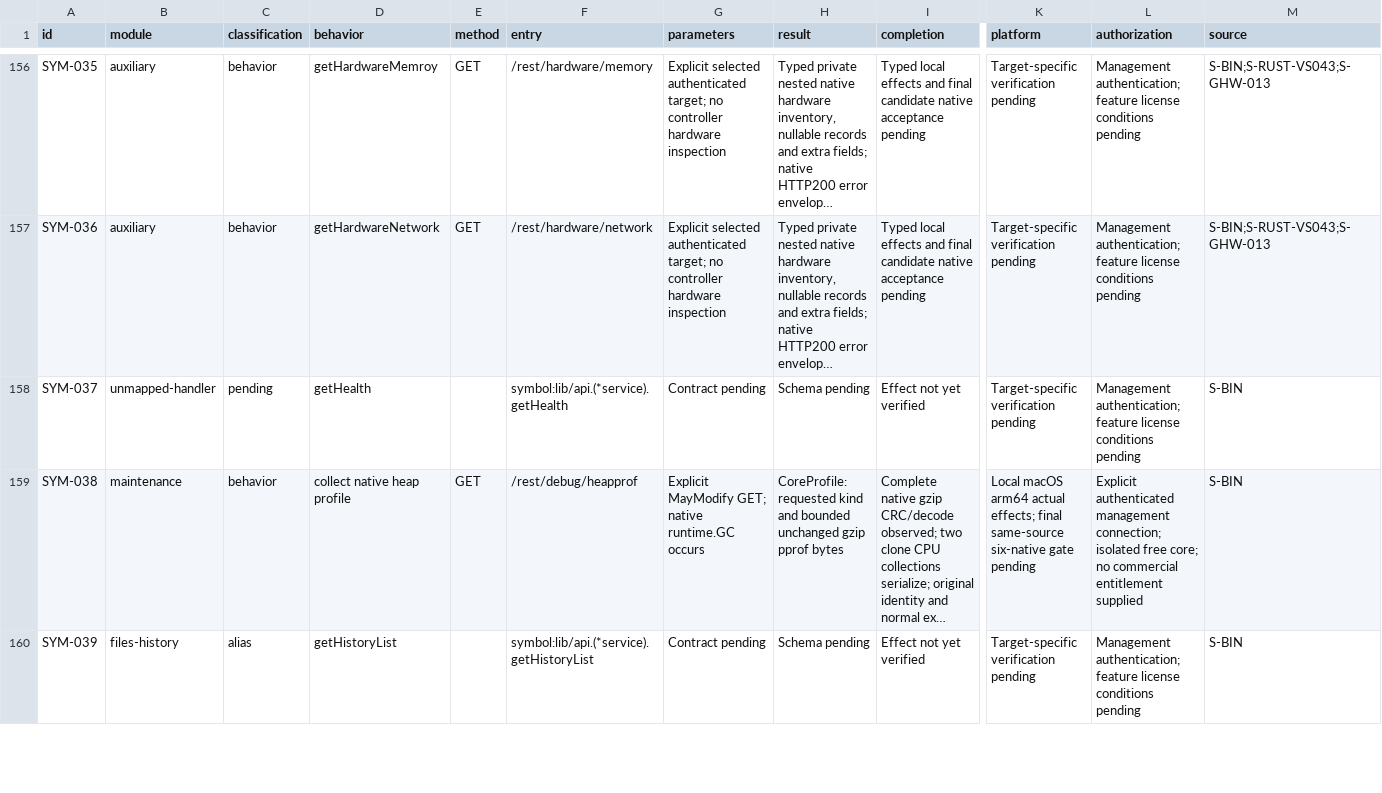
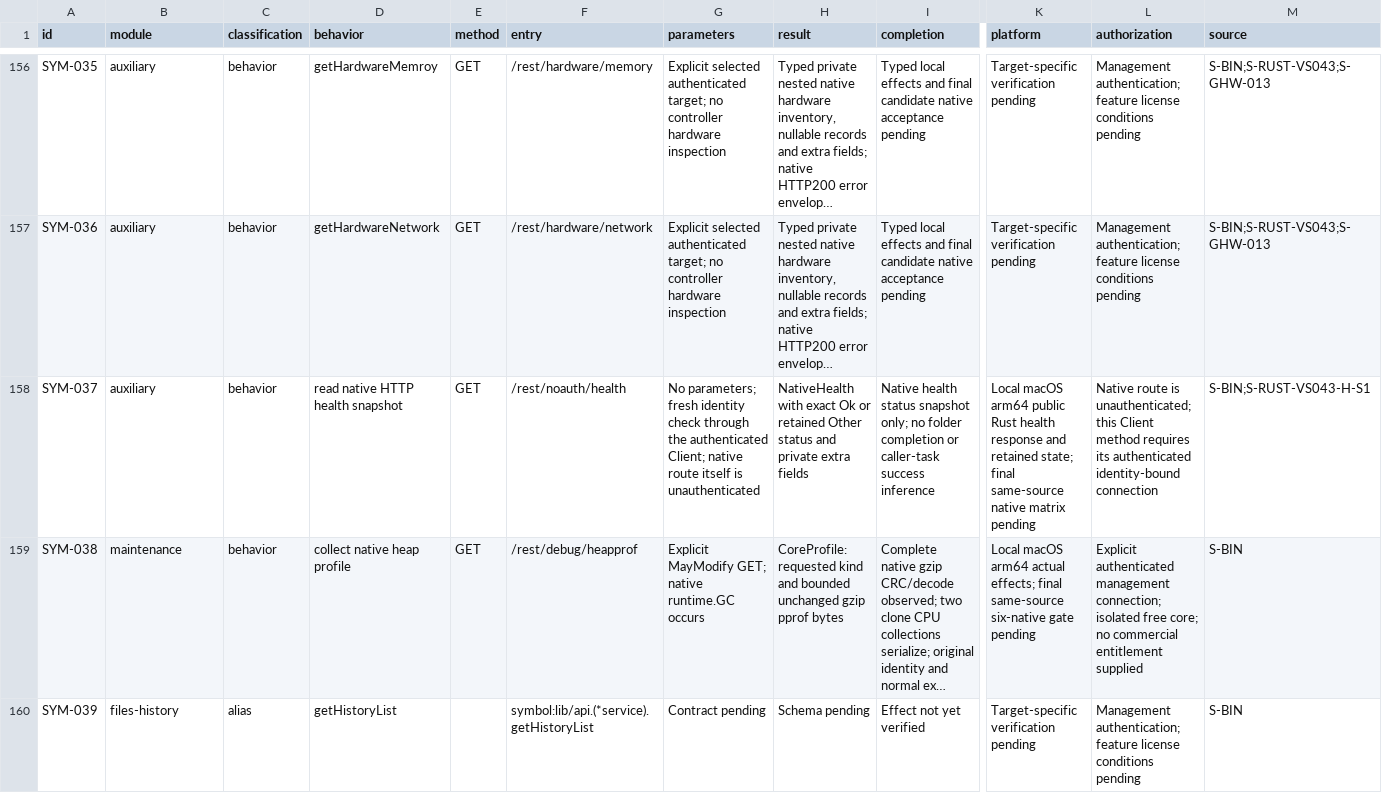
Before and after one commit to AresJef/verysync-sidecar, a CSV file: docs/capabilities.csv, drawn as a sheet; only a part is shown, gaps mark what is left out; long unchanged cells end in …; the diff covers the shown part only; the diff names each change by its address in the sheet, - before the commit and + after, or states it on an @@ line.

Commit message:
test: verify native health effects and index the exact capability

```diff
--- a/docs/capabilities.csv
+++ b/docs/capabilities.csv
-B158 (module): unmapped-handler
+B158 (module): auxiliary
-C158 (classification): pending
+C158 (classification): behavior
-D158 (behavior): getHealth
+D158 (behavior): read native HTTP health snapshot
-E158 (method): (empty)
+E158 (method): GET
-F158 (entry): symbol:lib/api.(*service).getHealth
+F158 (entry): /rest/noauth/health
-G158 (parameters): Contract pending
+G158 (parameters): No parameters; fresh identity check through the authenticated Client; native route itself is unauthenticated
-H158 (result): Schema pending
+H158 (result): NativeHealth with exact Ok or retained Other status and private extra fields
-I158 (completion): Effect not yet verified
+I158 (completion): Native health status snapshot only; no folder completion or caller-task success inference
-K158 (platform): Target-specific verification pending
+K158 (platform): Local macOS arm64 public Rust health response and retained state; final same-source native matrix pending
-L158 (authorization): Management authentication; feature license conditions pending
+L158 (authorization): Native route is unauthenticated; this Client method requires its authenticated identity-bound connection
-M158 (source): S-BIN
+M158 (source): S-BIN;S-RUST-VS043-H-S1
```
Also changed, not shown: 6 edited cells elsewhere in this file, 1 other file.
